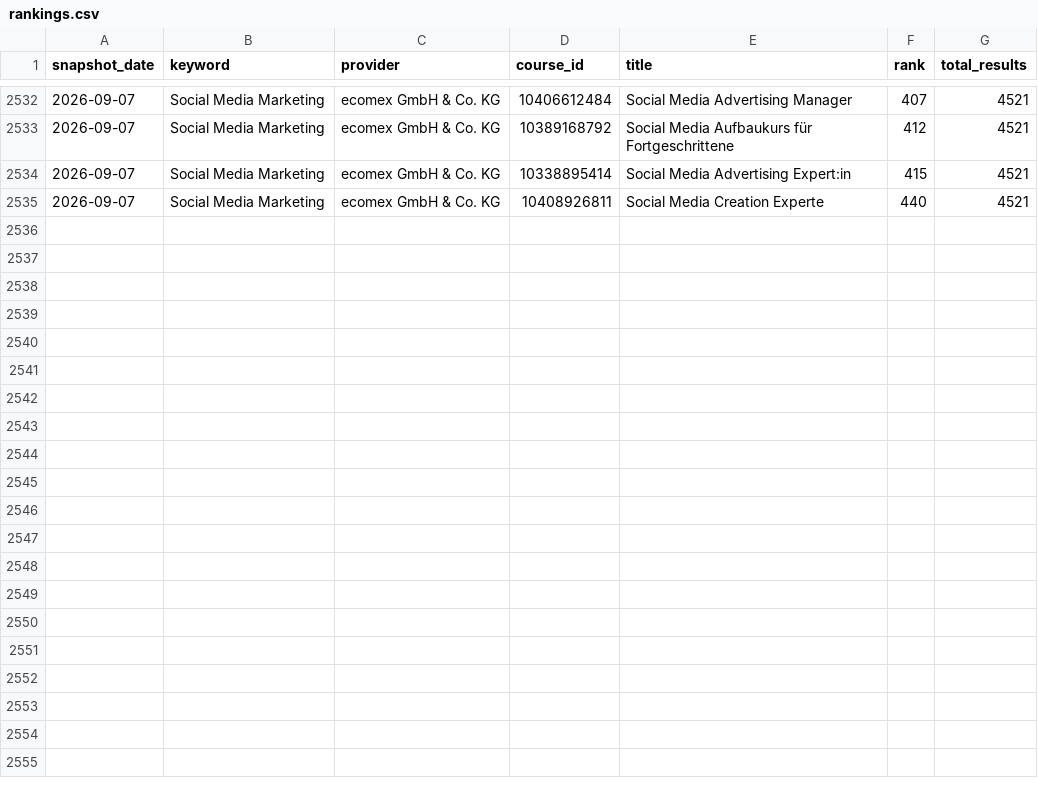
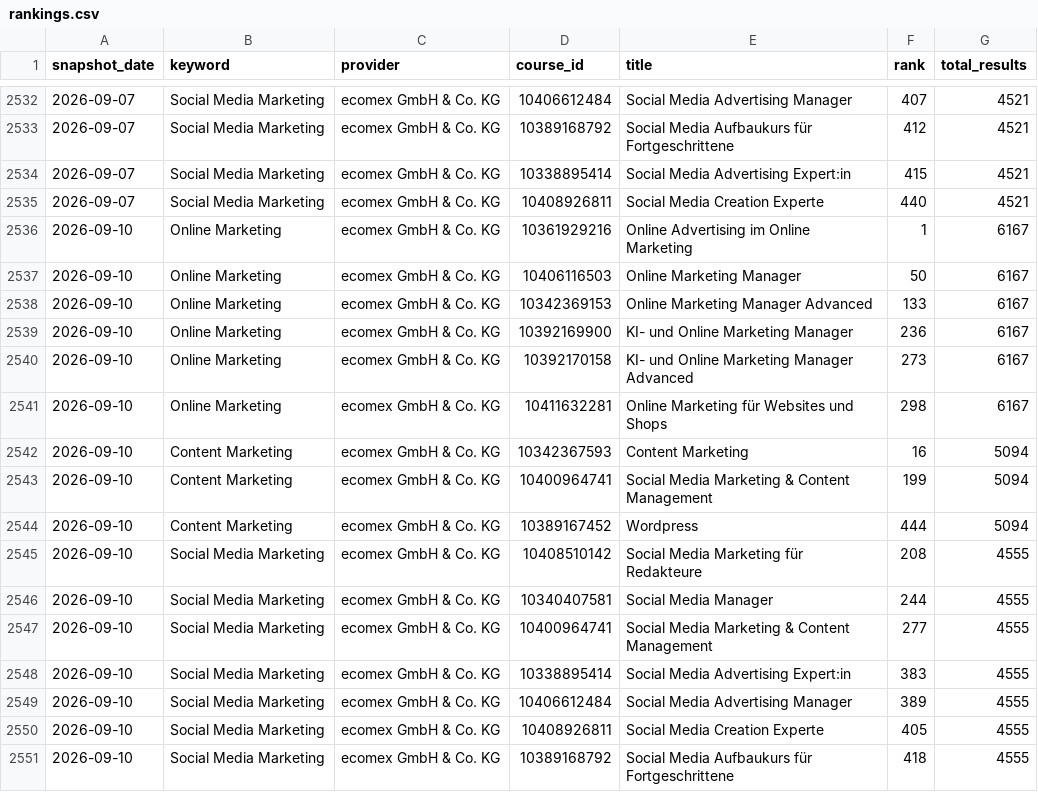
Before and after one commit to oopsrathan-create/Mein_now-crawler, a CSV file: meinnow_crawler/data/rankings.csv, drawn as a sheet; only a part is shown, gaps mark what is left out.

```diff
--- a/meinnow_crawler/data/rankings.csv
+++ b/meinnow_crawler/data/rankings.csv
@@ -2535 +2535,17 @@ snapshot_date,keyword,provider,course_id,title,rank,total_results
 2026-09-07,Social Media Marketing,ecomex GmbH & Co. KG,10408926811,Social Media Creation Experte,440,4521
+2026-09-10,Online Marketing,ecomex GmbH & Co. KG,10361929216,Online Advertising im Online Marketing,1,6167
+2026-09-10,Online Marketing,ecomex GmbH & Co. KG,10406116503,Online Marketing Manager,50,6167
+2026-09-10,Online Marketing,ecomex GmbH & Co. KG,10342369153,Online Marketing Manager Advanced,133,6167
+2026-09-10,Online Marketing,ecomex GmbH & Co. KG,10392169900,KI- und Online Marketing Manager,236,6167
+2026-09-10,Online Marketing,ecomex GmbH & Co. KG,10392170158,KI- und Online Marketing Manager Advanced,273,6167
+2026-09-10,Online Marketing,ecomex GmbH & Co. KG,10411632281,Online Marketing für Websites und Shops,298,6167
+2026-09-10,Content Marketing,ecomex GmbH & Co. KG,10342367593,Content Marketing,16,5094
+2026-09-10,Content Marketing,ecomex GmbH & Co. KG,10400964741,Social Media Marketing & Content Management,199,5094
+2026-09-10,Content Marketing,ecomex GmbH & Co. KG,10389167452,Wordpress,444,5094
+2026-09-10,Social Media Marketing,ecomex GmbH & Co. KG,10408510142,Social Media Marketing für Redakteure,208,4555
+2026-09-10,Social Media Marketing,ecomex GmbH & Co. KG,10340407581,Social Media Manager,244,4555
+2026-09-10,Social Media Marketing,ecomex GmbH & Co. KG,10400964741,Social Media Marketing & Content Management,277,4555
+2026-09-10,Social Media Marketing,ecomex GmbH & Co. KG,10338895414,Social Media Advertising Expert:in,383,4555
+2026-09-10,Social Media Marketing,ecomex GmbH & Co. KG,10406612484,Social Media Advertising Manager,389,4555
+2026-09-10,Social Media Marketing,ecomex GmbH & Co. KG,10408926811,Social Media Creation Experte,405,4555
+2026-09-10,Social Media Marketing,ecomex GmbH & Co. KG,10389168792,Social Media Aufbaukurs für Fortgeschrittene,418,4555
```
Also changed, not shown: meinnow_crawler/data/coverage.csv, meinnow_crawler/data/keyword_discovery.csv, 10 other files.
